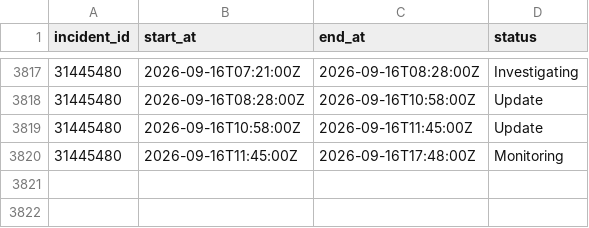
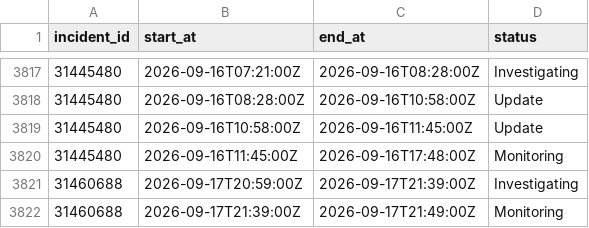
Before and after one commit to mrshu/github-statuses, a CSV file: parsed/segments.csv, drawn as a sheet; only a part is shown, gaps mark what is left out; the diff names each change by its address in the sheet, - before the commit and + after, or states it on an @@ line.

```diff
--- a/parsed/segments.csv
+++ b/parsed/segments.csv
+row 3821: 31460688 | 2026-09-17T20:59:00Z | 2026-09-17T21:39:00Z | Investigating
+row 3822: 31460688 | 2026-09-17T21:39:00Z | 2026-09-17T21:49:00Z | Monitoring
```
Also changed, not shown: parsed/downtime_windows.csv, 1 other file.
